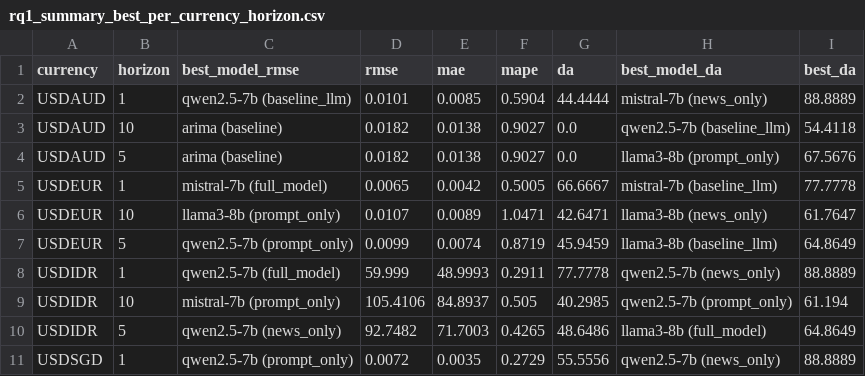
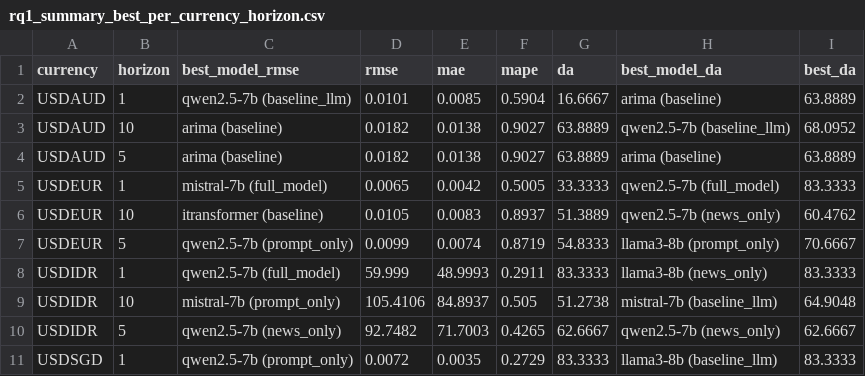
Before and after one commit to dewa-ai/forecast, a CSV file: results/plots_extra/tables/rq1_summary_best_per_currency_horizon.csv, drawn as a sheet; only a part is shown; the diff covers the shown part only.

```diff
--- a/results/plots_extra/tables/rq1_summary_best_per_currency_horizon.csv
+++ b/results/plots_extra/tables/rq1_summary_best_per_currency_horizon.csv
@@ -1,11 +1,11 @@
 currency,horizon,best_model_rmse,rmse,mae,mape,da,best_model_da,best_da
-USDAUD,1,qwen2.5-7b (baseline_llm),0.0101,0.0085,0.5904,44.4444,mistral-7b (news_only),88.8889
-USDAUD,10,arima (baseline),0.0182,0.0138,0.9027,0.0,qwen2.5-7b (baseline_llm),54.4118
-USDAUD,5,arima (baseline),0.0182,0.0138,0.9027,0.0,llama3-8b (prompt_only),67.5676
-USDEUR,1,mistral-7b (full_model),0.0065,0.0042,0.5005,66.6667,mistral-7b (baseline_llm),77.7778
-USDEUR,10,llama3-8b (prompt_only),0.0107,0.0089,1.0471,42.6471,llama3-8b (news_only),61.7647
-USDEUR,5,qwen2.5-7b (prompt_only),0.0099,0.0074,0.8719,45.9459,llama3-8b (baseline_llm),64.8649
-USDIDR,1,qwen2.5-7b (full_model),59.999,48.9993,0.2911,77.7778,qwen2.5-7b (news_only),88.8889
-USDIDR,10,mistral-7b (prompt_only),105.4106,84.8937,0.505,40.2985,qwen2.5-7b (prompt_only),61.194
-USDIDR,5,qwen2.5-7b (news_only),92.7482,71.7003,0.4265,48.6486,llama3-8b (full_model),64.8649
-USDSGD,1,qwen2.5-7b (prompt_only),0.0072,0.0035,0.2729,55.5556,qwen2.5-7b (news_only),88.8889
+USDAUD,1,qwen2.5-7b (baseline_llm),0.0101,0.0085,0.5904,16.6667,arima (baseline),63.8889
+USDAUD,10,arima (baseline),0.0182,0.0138,0.9027,63.8889,qwen2.5-7b (baseline_llm),68.0952
+USDAUD,5,arima (baseline),0.0182,0.0138,0.9027,63.8889,arima (baseline),63.8889
+USDEUR,1,mistral-7b (full_model),0.0065,0.0042,0.5005,33.3333,qwen2.5-7b (full_model),83.3333
+USDEUR,10,itransformer (baseline),0.0105,0.0083,0.8937,51.3889,qwen2.5-7b (news_only),60.4762
+USDEUR,5,qwen2.5-7b (prompt_only),0.0099,0.0074,0.8719,54.8333,llama3-8b (prompt_only),70.6667
+USDIDR,1,qwen2.5-7b (full_model),59.999,48.9993,0.2911,83.3333,llama3-8b (news_only),83.3333
+USDIDR,10,mistral-7b (prompt_only),105.4106,84.8937,0.505,51.2738,mistral-7b (baseline_llm),64.9048
+USDIDR,5,qwen2.5-7b (news_only),92.7482,71.7003,0.4265,62.6667,qwen2.5-7b (news_only),62.6667
+USDSGD,1,qwen2.5-7b (prompt_only),0.0072,0.0035,0.2729,83.3333,llama3-8b (baseline_llm),83.3333
```
Also changed, not shown: 17 edited cells elsewhere in this file, results/baseline_summary.csv, results/combined_summary.csv, 35 other files.
